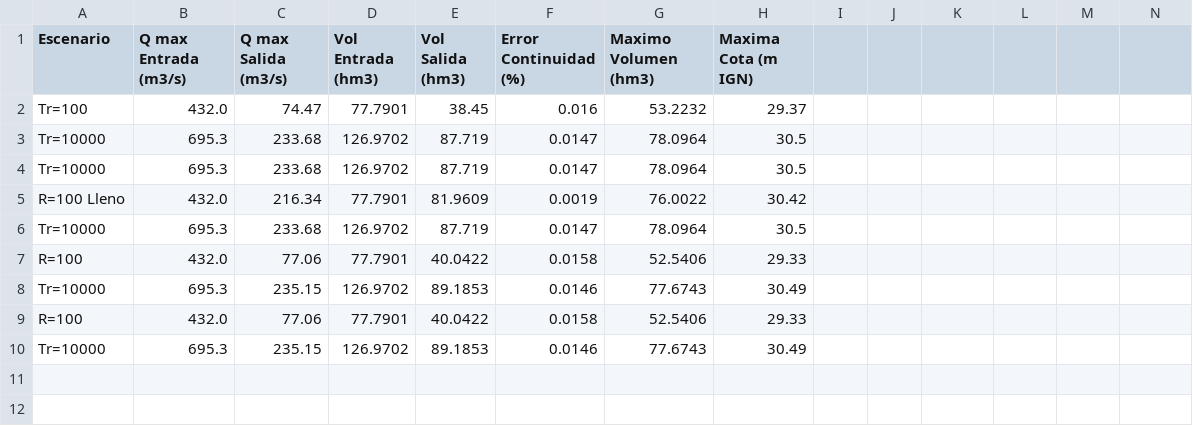
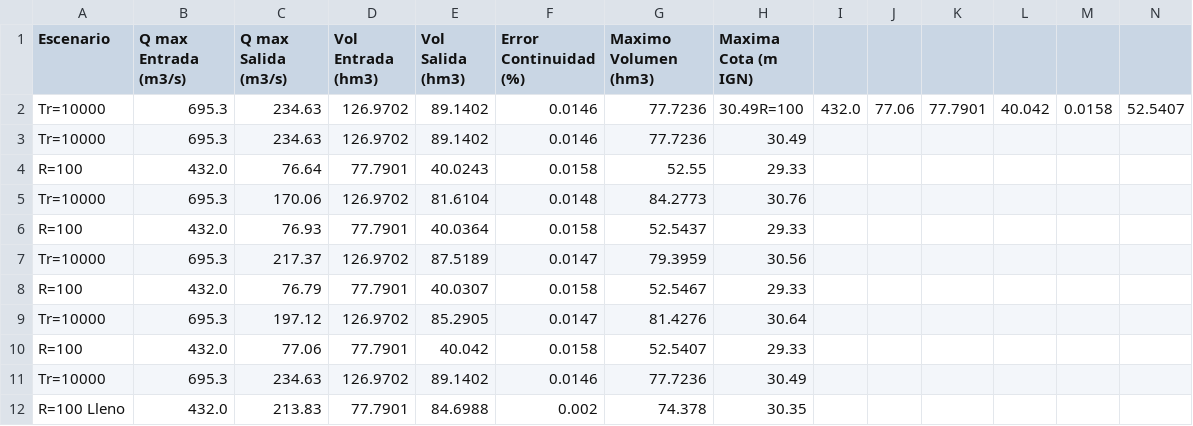
Before and after one commit to joa-martinez/Obras-Hidraulicas-2026-1C, a CSV file: TP06 - Vertederos y Laminación/resultados_continuidad.csv, drawn as a sheet; only a part is shown; removed rows and columns are numbered as before the commit, all else as after; rows hold the shown columns only; the diff names each change by its address in the sheet, - before the commit and + after, or states it on an @@ line.

```diff
--- a/TP06 - Vertederos y Laminación/resultados_continuidad.csv
+++ b/TP06 - Vertederos y Laminación/resultados_continuidad.csv
-row 2: Tr=100 | 432.0 | 74.47 | 77.7901 | 38.45 | 0.016 | 53.2232 | 29.37
+row 2: Tr=10000 | 695.3 | 234.63 | 126.9702 | 89.1402 | 0.0146 | 77.7236 | 30.49R=100 | 432.0 | 77.06 | 77.7901 | 40.042 | 0.0158 | 52.5407
-C3 (Q max Salida (m3/s)): 233.68
+C3 (Q max Salida (m3/s)): 234.63
-E3 (Vol Salida (hm3)): 87.719
+E3 (Vol Salida (hm3)): 89.1402
-F3 (Error Continuidad (%)): 0.0147
+F3 (Error Continuidad (%)): 0.0146
-G3 (Maximo Volumen (hm3)): 78.0964
+G3 (Maximo Volumen (hm3)): 77.7236
-H3 (Maxima Cota (m IGN)): 30.5
+H3 (Maxima Cota (m IGN)): 30.49
+row 4: R=100 | 432.0 | 76.64 | 77.7901 | 40.0243 | 0.0158 | 52.55 | 29.33
-C5 (Q max Salida (m3/s)): 233.68
+C5 (Q max Salida (m3/s)): 170.06
-E5 (Vol Salida (hm3)): 87.719
+E5 (Vol Salida (hm3)): 81.6104
-F5 (Error Continuidad (%)): 0.0147
+F5 (Error Continuidad (%)): 0.0148
-G5 (Maximo Volumen (hm3)): 78.0964
+G5 (Maximo Volumen (hm3)): 84.2773
-H5 (Maxima Cota (m IGN)): 30.5
+H5 (Maxima Cota (m IGN)): 30.76
-row 5: R=100 Lleno | 432.0 | 216.34 | 77.7901 | 81.9609 | 0.0019 | 76.0022 | 30.42
+row 6: R=100 | 432.0 | 76.93 | 77.7901 | 40.0364 | 0.0158 | 52.5437 | 29.33
-C7 (Q max Salida (m3/s)): 233.68
+C7 (Q max Salida (m3/s)): 217.37
-E7 (Vol Salida (hm3)): 87.719
+E7 (Vol Salida (hm3)): 87.5189
-G7 (Maximo Volumen (hm3)): 78.0964
+G7 (Maximo Volumen (hm3)): 79.3959
-H7 (Maxima Cota (m IGN)): 30.5
+H7 (Maxima Cota (m IGN)): 30.56
-C8 (Q max Salida (m3/s)): 77.06
+C8 (Q max Salida (m3/s)): 76.79
-E8 (Vol Salida (hm3)): 40.0422
+E8 (Vol Salida (hm3)): 40.0307
-G8 (Maximo Volumen (hm3)): 52.5406
+G8 (Maximo Volumen (hm3)): 52.5467
-C9 (Q max Salida (m3/s)): 235.15
+C9 (Q max Salida (m3/s)): 197.12
-E9 (Vol Salida (hm3)): 89.1853
+E9 (Vol Salida (hm3)): 85.2905
-F9 (Error Continuidad (%)): 0.0146
+F9 (Error Continuidad (%)): 0.0147
-G9 (Maximo Volumen (hm3)): 77.6743
+G9 (Maximo Volumen (hm3)): 81.4276
-H9 (Maxima Cota (m IGN)): 30.49
+H9 (Maxima Cota (m IGN)): 30.64
-E10 (Vol Salida (hm3)): 40.0422
+E10 (Vol Salida (hm3)): 40.042
-G10 (Maximo Volumen (hm3)): 52.5406
+G10 (Maximo Volumen (hm3)): 52.5407
-C11 (Q max Salida (m3/s)): 235.15
+C11 (Q max Salida (m3/s)): 234.63
-E11 (Vol Salida (hm3)): 89.1853
+E11 (Vol Salida (hm3)): 89.1402
-G11 (Maximo Volumen (hm3)): 77.6743
+G11 (Maximo Volumen (hm3)): 77.7236
+row 12: R=100 Lleno | 432.0 | 213.83 | 77.7901 | 84.6988 | 0.002 | 74.378 | 30.35
```
Also changed, not shown: TP06 - Vertederos y Laminación/datos/curva_descarga_H-Q.csv, 18 other files.
